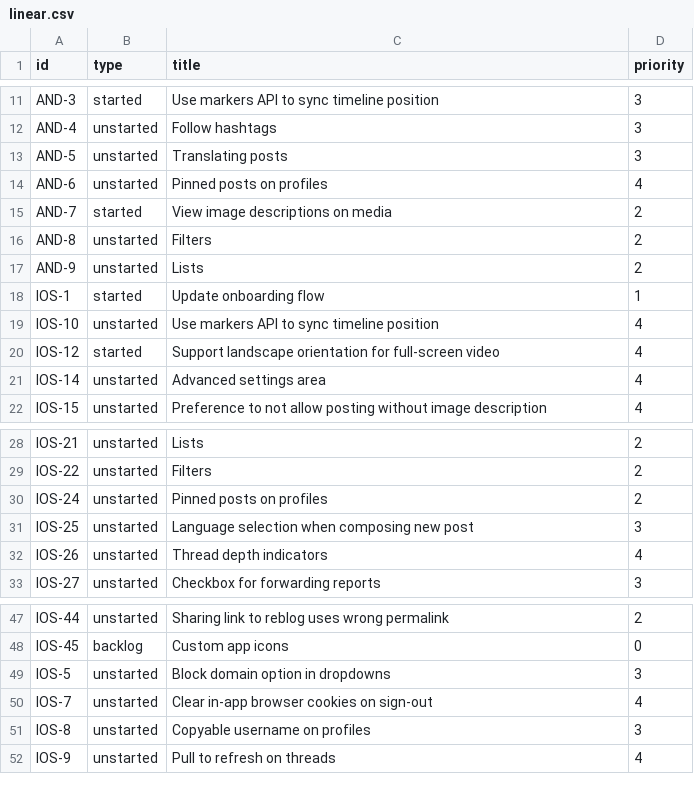
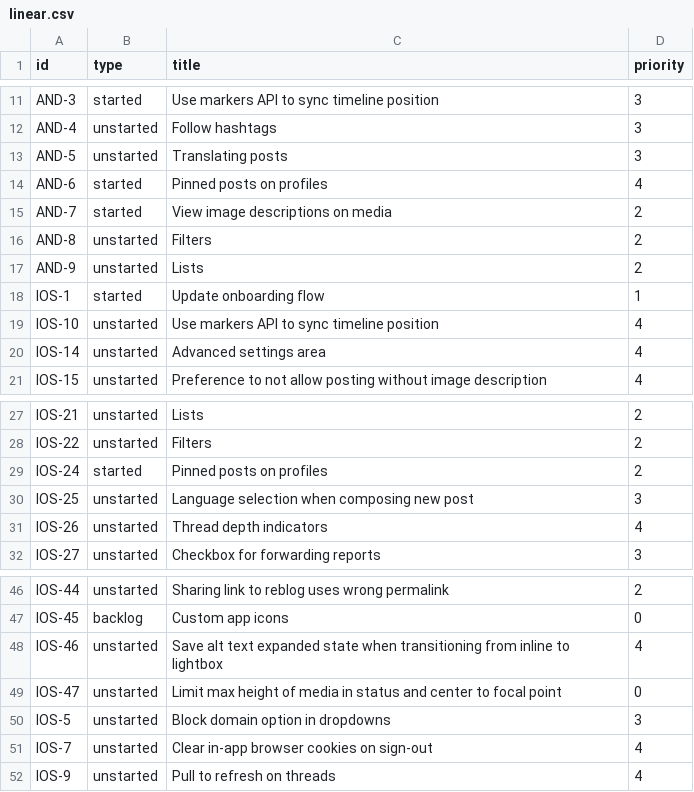
Before and after one commit to mauforonda/mastodon_progress, a CSV file: linear.csv, drawn as a sheet; only a part is shown, gaps mark what is left out.

```diff
--- a/linear.csv
+++ b/linear.csv
@@ -13,3 +13,3 @@ AND-4,unstarted,Follow hashtags,3
 AND-5,unstarted,Translating posts,3
-AND-6,unstarted,Pinned posts on profiles,4
+AND-6,started,Pinned posts on profiles,4
 AND-7,started,View image descriptions on media,2
@@ -19,3 +19,2 @@ IOS-1,started,Update onboarding flow,1
 IOS-10,unstarted,Use markers API to sync timeline position,4
-IOS-12,started,Support landscape orientation for full-screen video,4
 IOS-14,unstarted,Advanced settings area,4
@@ -29,3 +28,3 @@ IOS-21,unstarted,Lists,2
 IOS-22,unstarted,Filters,2
-IOS-24,unstarted,Pinned posts on profiles,2
+IOS-24,started,Pinned posts on profiles,2
 IOS-25,unstarted,Language selection when composing new post,3
@@ -48,5 +47,6 @@ IOS-44,unstarted,Sharing link to reblog uses wrong permalink,2
 IOS-45,backlog,Custom app icons,0
+IOS-46,unstarted,Save alt text expanded state when transitioning from inline to lightbox,4
+IOS-47,unstarted,Limit max height of media in status and center to focal point,0
 IOS-5,unstarted,Block domain option in dropdowns,3
 IOS-7,unstarted,Clear in-app browser cookies on sign-out,4
-IOS-8,unstarted,Copyable username on profiles,3
 IOS-9,unstarted,Pull to refresh on threads,4
```
Also changed, not shown: 1 other file.
